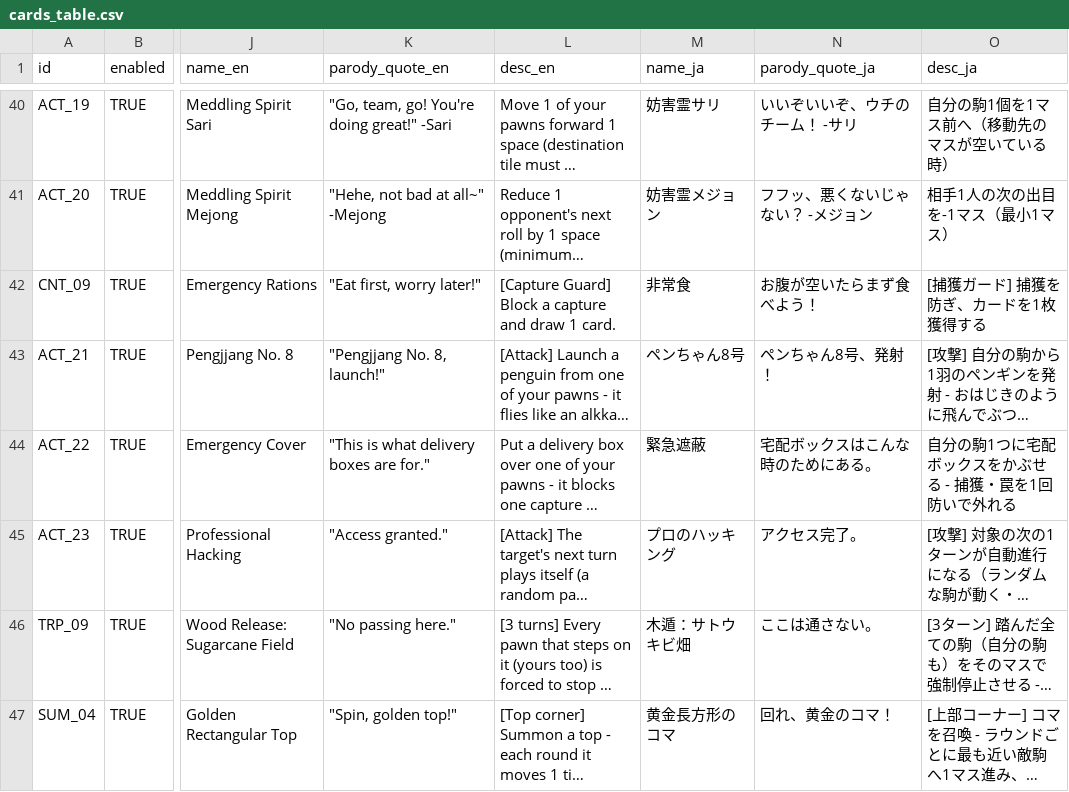
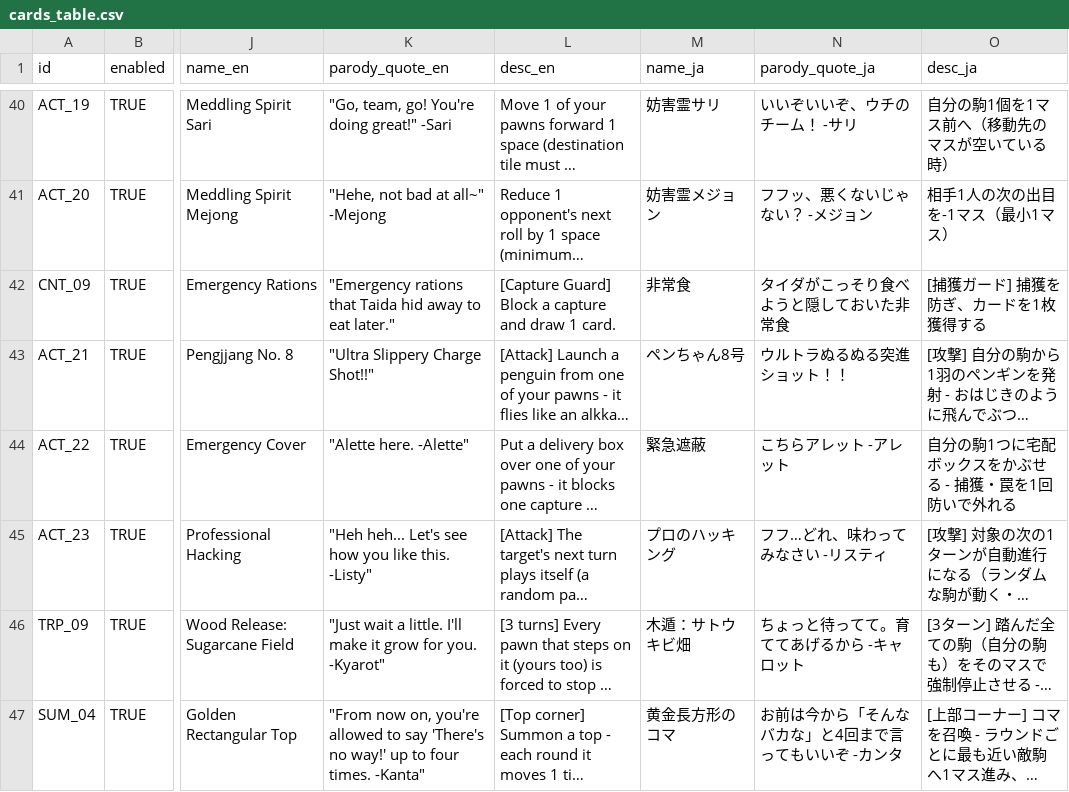
Before and after one commit to mayjohn66-cmd/TRG, a CSV file: content_trickcal/data/cards_table.csv, drawn as a sheet; only a part is shown, gaps mark what is left out; long unchanged cells end in …; the diff names each change by its address in the sheet, - before the commit and + after, or states it on an @@ line.

```diff
--- a/content_trickcal/data/cards_table.csv
+++ b/content_trickcal/data/cards_table.csv
-K42 (parody_quote_en): "Eat first, worry later!"
+K42 (parody_quote_en): "Emergency rations that Taida hid away to eat later."
-N42 (parody_quote_ja): お腹が空いたらまず食べよう！
+N42 (parody_quote_ja): タイダがこっそり食べようと隠しておいた非常食
-K43 (parody_quote_en): "Pengjjang No. 8, launch!"
+K43 (parody_quote_en): "Ultra Slippery Charge Shot!!"
-N43 (parody_quote_ja): ペンちゃん8号、発射！
+N43 (parody_quote_ja): ウルトラぬるぬる突進ショット！！
-K44 (parody_quote_en): "This is what delivery boxes are for."
+K44 (parody_quote_en): "Alette here. -Alette"
-N44 (parody_quote_ja): 宅配ボックスはこんな時のためにある。
+N44 (parody_quote_ja): こちらアレット -アレット
-K45 (parody_quote_en): "Access granted."
+K45 (parody_quote_en): "Heh heh... Let's see how you like this. -Listy"
-N45 (parody_quote_ja): アクセス完了。
+N45 (parody_quote_ja): フフ…どれ、味わってみなさい -リスティ
-K46 (parody_quote_en): "No passing here."
+K46 (parody_quote_en): "Just wait a little. I'll make it grow for you. -Kyarot"
-N46 (parody_quote_ja): ここは通さない。
+N46 (parody_quote_ja): ちょっと待ってて。育ててあげるから -キャロット
-K47 (parody_quote_en): "Spin, golden top!"
+K47 (parody_quote_en): "From now on, you're allowed to say 'There's no way!' up to four times. -Kanta"
-N47 (parody_quote_ja): 回れ、黄金のコマ！
+N47 (parody_quote_ja): お前は今から「そんなバカな」と4回まで言ってもいいぞ -カンタ
```
